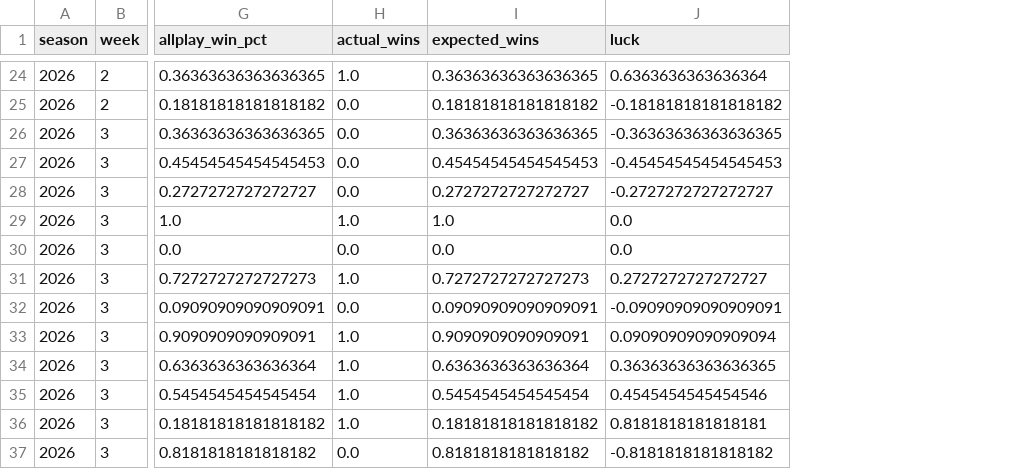
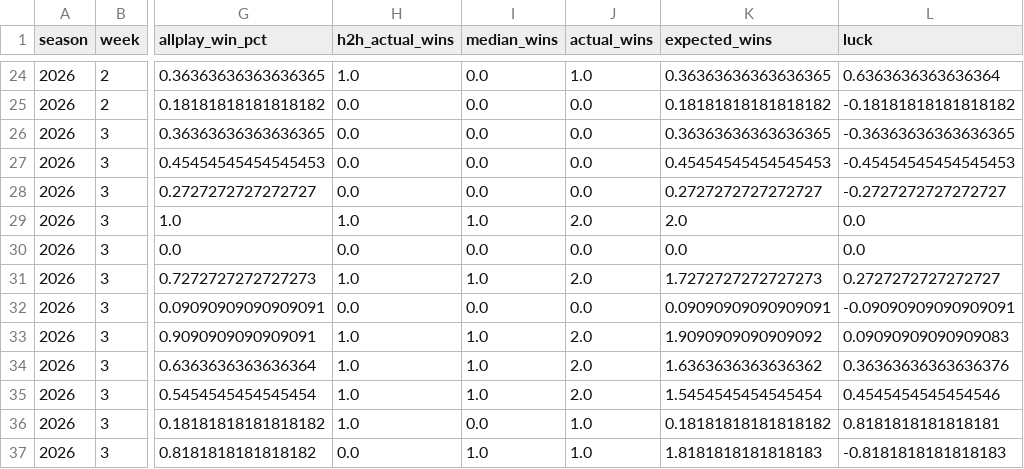
Before and after one commit to JonahT26/sleeper-dashboard, a CSV file: data/processed/metrics_team_weeks.csv, drawn as a sheet; only a part is shown, gaps mark what is left out; addresses are those after the commit; the diff covers the shown part only; the diff names each change by its address in the sheet, - before the commit and + after, or states it on an @@ line.

```diff
--- a/data/processed/metrics_team_weeks.csv
+++ b/data/processed/metrics_team_weeks.csv
+column H (h2h_actual_wins), rows 24-37: 1.0 | 0.0 | 0.0 | 0.0 | 0.0 | 1.0 | 0.0 | 1.0 | 0.0 | 1.0 | 1.0 | 1.0 | 1.0 | 0.0
+column I (median_wins), rows 24-37: 0.0 | 0.0 | 0.0 | 0.0 | 0.0 | 1.0 | 0.0 | 1.0 | 0.0 | 1.0 | 1.0 | 1.0 | 0.0 | 1.0
-J29 (actual_wins): 1.0
+J29 (actual_wins): 2.0
-K29 (expected_wins): 1.0
+K29 (expected_wins): 2.0
-J31 (actual_wins): 1.0
+J31 (actual_wins): 2.0
-K31 (expected_wins): 0.7272727272727273
+K31 (expected_wins): 1.7272727272727273
-J33:J35 (actual_wins): 1.0
+J33:J35 (actual_wins): 2.0
-K33 (expected_wins): 0.9090909090909091
+K33 (expected_wins): 1.9090909090909092
-L33 (luck): 0.09090909090909094
+L33 (luck): 0.09090909090909083
-K34 (expected_wins): 0.6363636363636364
+K34 (expected_wins): 1.6363636363636362
-L34 (luck): 0.36363636363636365
+L34 (luck): 0.36363636363636376
-K35 (expected_wins): 0.5454545454545454
+K35 (expected_wins): 1.5454545454545454
-J37 (actual_wins): 0.0
+J37 (actual_wins): 1.0
-K37 (expected_wins): 0.8181818181818182
+K37 (expected_wins): 1.8181818181818183
-L37 (luck): -0.8181818181818182
+L37 (luck): -0.8181818181818183
```
Also changed, not shown: 30 edited cells elsewhere in this file, data/processed/metrics_season.csv, 7 other files.
